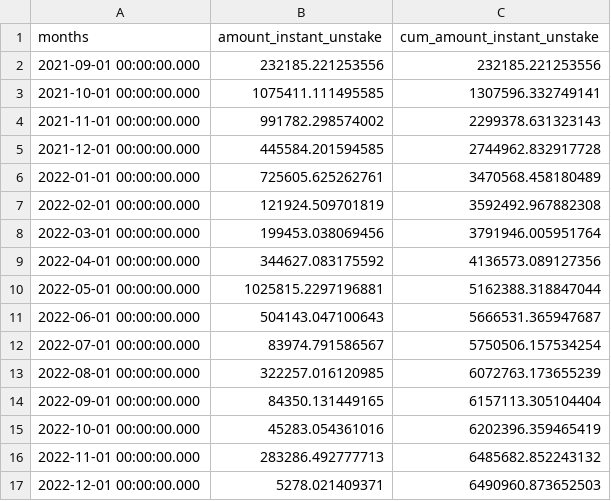
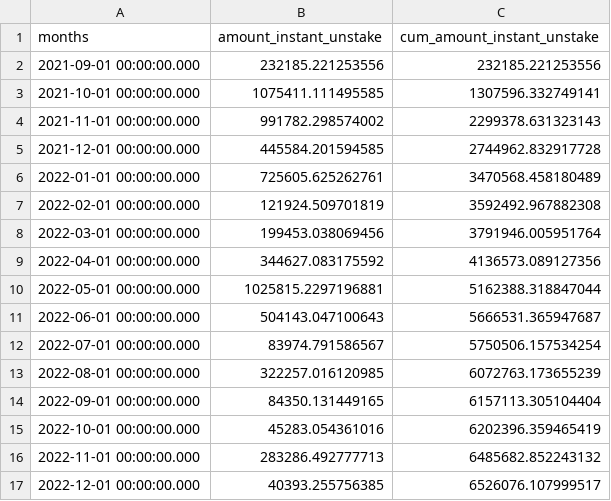
Before and after one commit to h4wk10/solana-staking-pool, a CSV file: data/marinade_instant_unstaking.csv, drawn as a sheet.

```diff
--- a/data/marinade_instant_unstaking.csv
+++ b/data/marinade_instant_unstaking.csv
@@ -16,2 +16,2 @@ months,amount_instant_unstake,cum_amount_instant_unstake
 2022-11-01 00:00:00.000,283286.492777713,6485682.852243132
-2022-12-01 00:00:00.000,5278.021409371,6490960.873652503
+2022-12-01 00:00:00.000,40393.255756385,6526076.107999517
```
Also changed, not shown: data/sc.csv, data/scp.csv, 2 other files.
